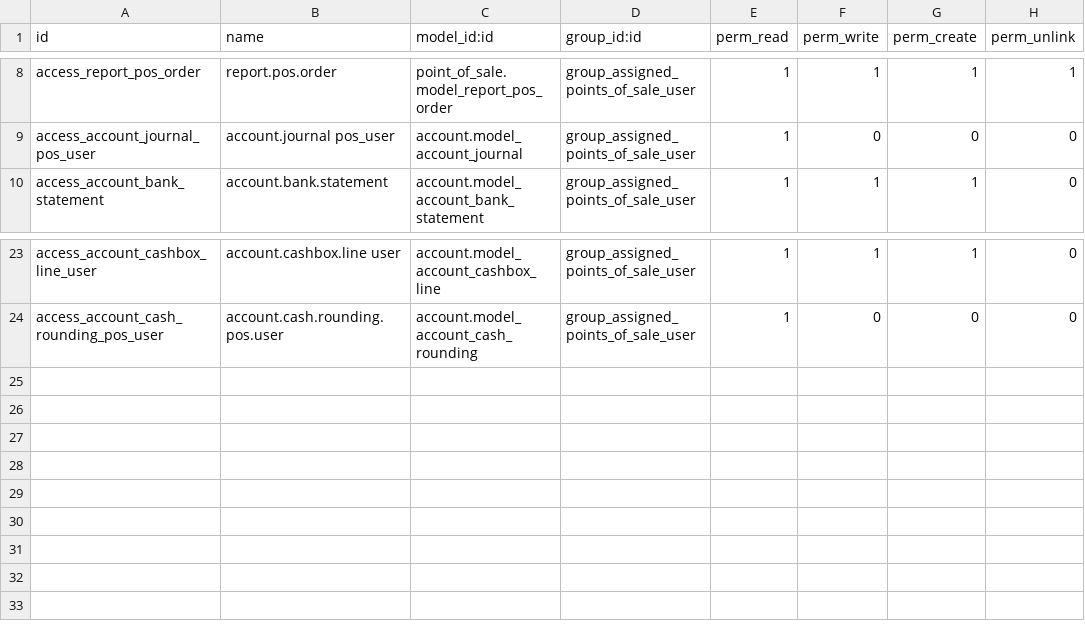
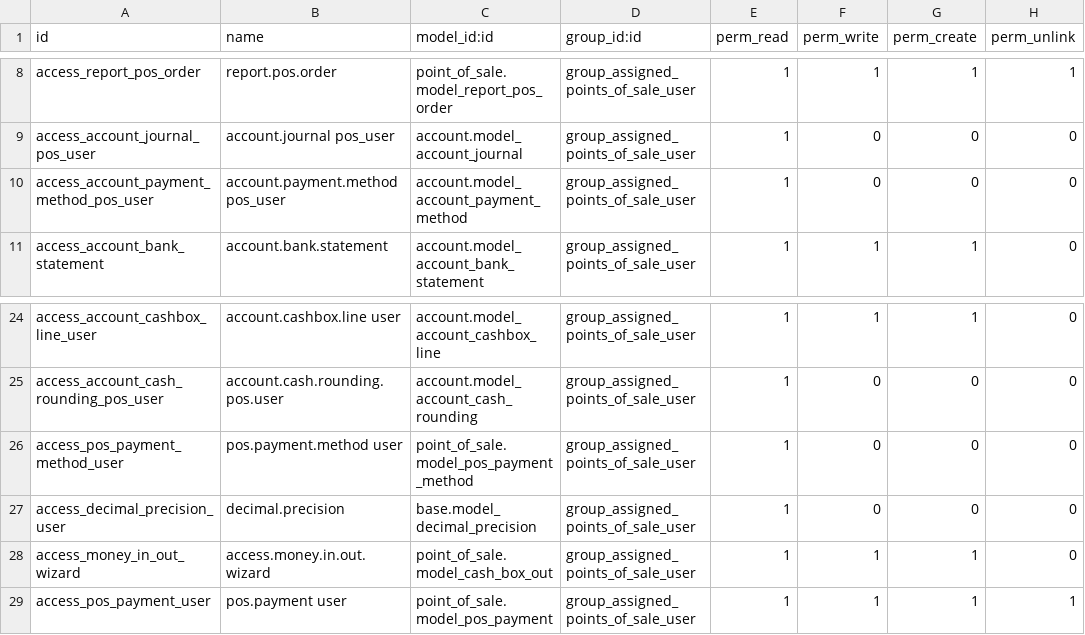
Before and after one commit to Intresco-SAS/pos_user_restriction, a CSV file: security/ir.model.access.csv, drawn as a sheet; only a part is shown, gaps mark what is left out.

```diff
--- a/security/ir.model.access.csv
+++ b/security/ir.model.access.csv
@@ -9,2 +9,3 @@ access_report_pos_order,report.pos.order,point_of_sale.model_report_pos_order,gr
 access_account_journal_pos_user,account.journal pos_user,account.model_account_journal,group_assigned_points_of_sale_user,1,0,0,0
+access_account_payment_method_pos_user,account.payment.method pos_user,account.model_account_payment_method,group_assigned_points_of_sale_user,1,0,0,0
 access_account_bank_statement,account.bank.statement,account.model_account_bank_statement,group_assigned_points_of_sale_user,1,1,1,0
@@ -24 +25,5 @@ access_account_cashbox_line_user,account.cashbox.line user,account.model_account
 access_account_cash_rounding_pos_user,account.cash.rounding.pos.user,account.model_account_cash_rounding,group_assigned_points_of_sale_user,1,0,0,0
+access_pos_payment_method_user,pos.payment.method user,point_of_sale.model_pos_payment_method,group_assigned_points_of_sale_user,1,0,0,0
+access_decimal_precision_user,decimal.precision,base.model_decimal_precision,group_assigned_points_of_sale_user,1,0,0,0
+access_money_in_out_wizard,access.money.in.out.wizard,point_of_sale.model_cash_box_out,group_assigned_points_of_sale_user,1,1,1,0
+access_pos_payment_user,pos.payment user,point_of_sale.model_pos_payment,group_assigned_points_of_sale_user,1,1,1,1
```
Also changed, not shown: 12 other files.
